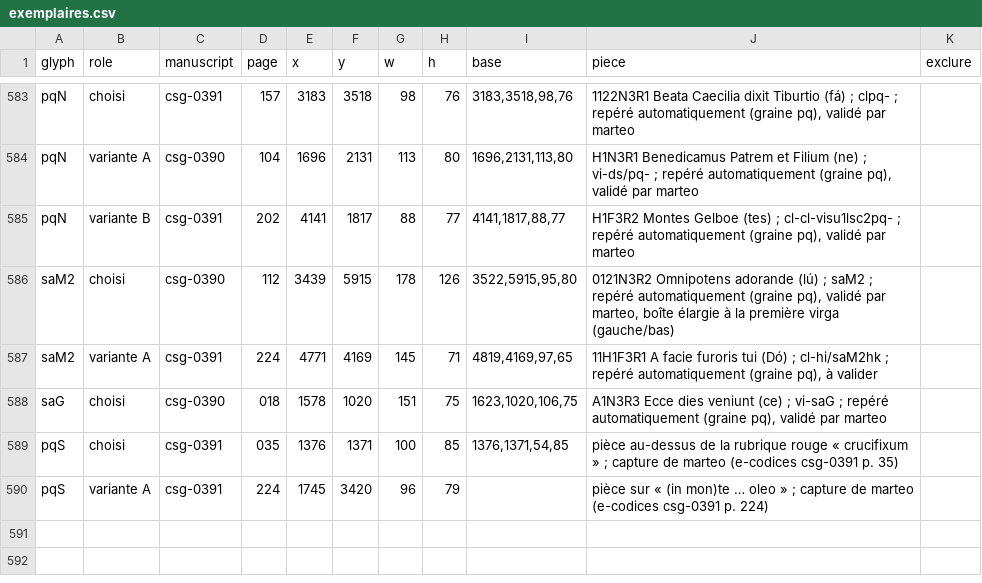
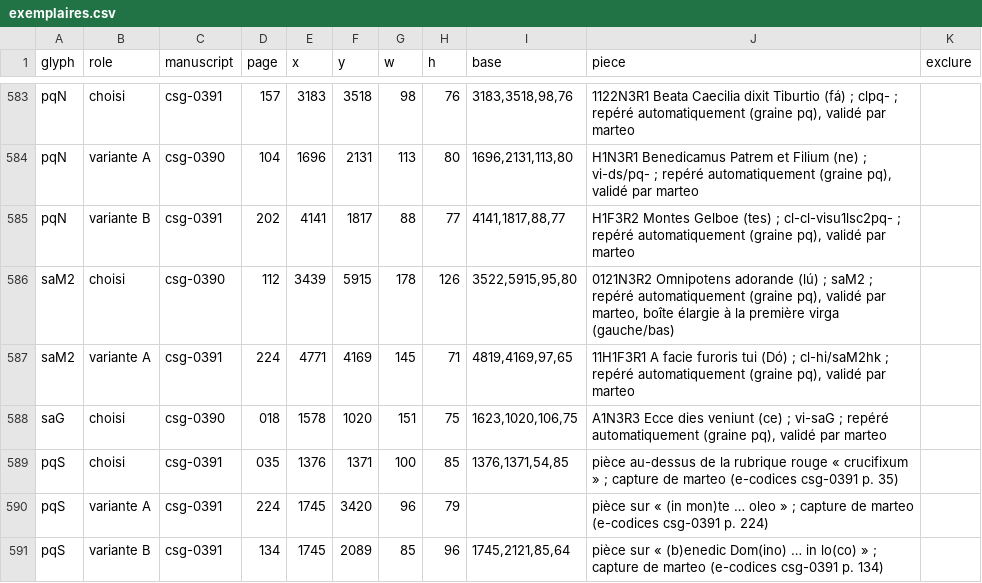
Before and after one commit to Nocturnale-Romanum/tooling, a CSV file: .claude/skills/grehartker/sources/exemplaires.csv, drawn as a sheet; only a part is shown, gaps mark what is left out.

```diff
--- a/.claude/skills/grehartker/sources/exemplaires.csv
+++ b/.claude/skills/grehartker/sources/exemplaires.csv
@@ -586,3 +586,3 @@ pqN,variante B,csg-0391,202,4141,1817,88,77,"4141,1817,88,77","H1F3R2 Montes Gel
 saM2,choisi,csg-0390,112,3439,5915,178,126,"3522,5915,95,80","0121N3R2 Omnipotens adorande (lú) ; saM2 ; repéré automatiquement (graine pq), validé par marteo, boîte élargie à la première virga (gauche/bas)",
-saM2,variante A,csg-0391,224,4771,4169,145,71,"4819,4169,97,65","11H1F3R1 A facie furoris tui (Dó) ; cl-hi/saM2hk ; repéré automatiquement (graine pq), à valider",
+saM2,variante A,csg-0391,224,4771,4169,145,71,"4819,4169,97,65","11H1F3R1 A facie furoris tui (Dó) ; cl-hi/saM2hk ; repéré automatiquement (graine pq), validé par marteo",
 saG,choisi,csg-0390,018,1578,1020,151,75,"1623,1020,106,75","A1N3R3 Ecce dies veniunt (ce) ; vi-saG ; repéré automatiquement (graine pq), validé par marteo",
@@ -590 +590,2 @@ pqS,choisi,csg-0391,035,1376,1371,100,85,"1376,1371,54,85",pièce au-dessus de l
 pqS,variante A,csg-0391,224,1745,3420,96,79,,pièce sur « (in mon)te … oleo » ; capture de marteo (e-codices csg-0391 p. 224),
+pqS,variante B,csg-0391,134,1745,2089,85,96,"1745,2121,85,64",pièce sur « (b)enedic Dom(ino) … in lo(co) » ; capture de marteo (e-codices csg-0391 p. 134),
```
